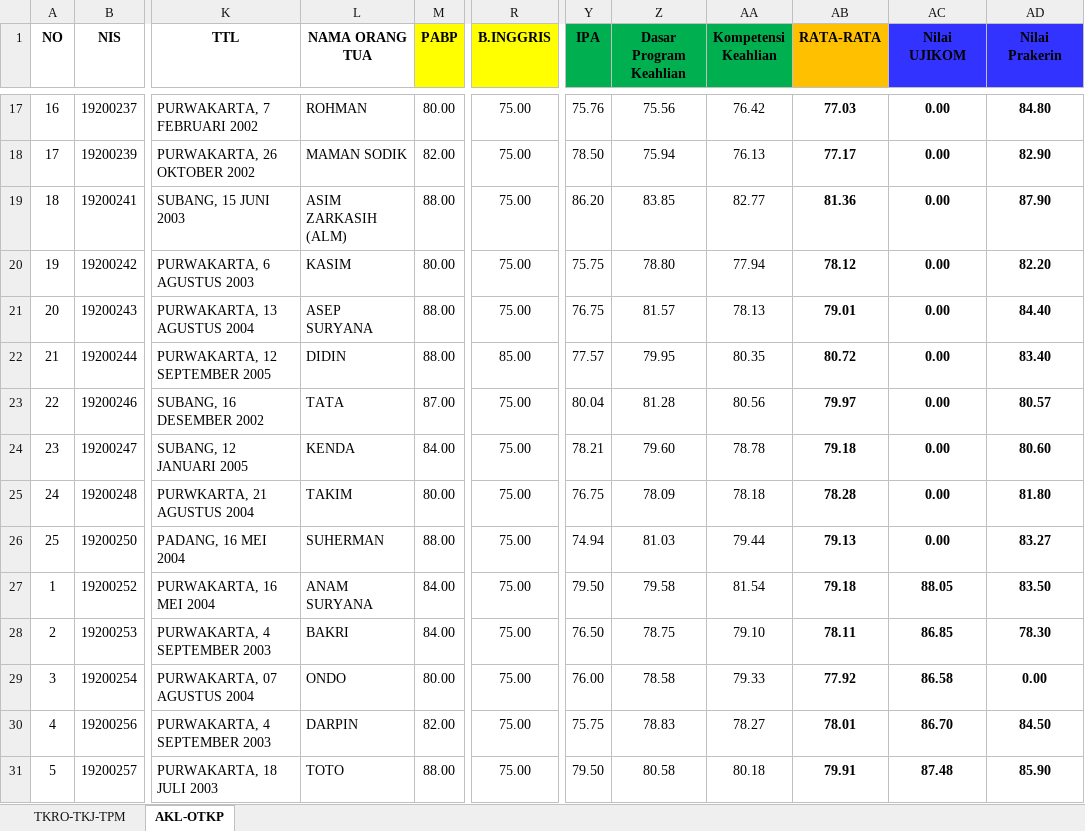
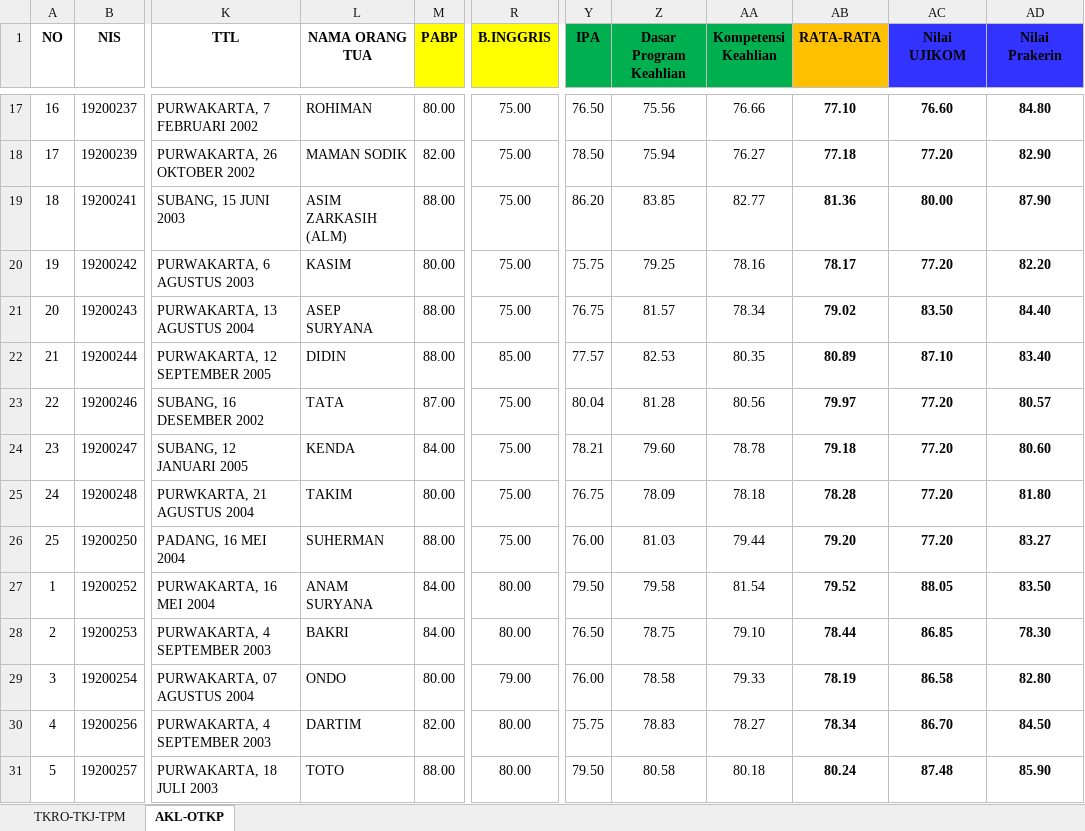
Before and after one commit to bta-tq/skl_smkn1cibatu, an Excel workbook: DATA KELULUSAN 2022.xlsx, sheet AKL-OTKP, drawn as a sheet; only a part is shown, gaps mark what is left out; values as stored, in another font and other column widths than the file's, no borders; conditional formats not drawn; the diff covers the shown part only; the diff names each change by its address in the sheet, - before the commit and + after, or states it on an @@ line.

```diff
--- a/DATA KELULUSAN 2022.xlsx (sheet AKL-OTKP)
+++ b/DATA KELULUSAN 2022.xlsx (sheet AKL-OTKP)
-L17 (NAMA ORANG TUA): ROHMAN
+L17 (NAMA ORANG TUA): ROHIMAN
-Y17 (IPA): 75.76
+Y17 (IPA): 76.50
-AA17 (Kompetensi Keahlian): 76.42
+AA17 (Kompetensi Keahlian): 76.66
-AB17 (RATA-RATA): 77.03
+AB17 (RATA-RATA): 77.10
-AC17 (Nilai UJIKOM): 0.00
+AC17 (Nilai UJIKOM): 76.60
-AA18 (Kompetensi Keahlian): 76.13
+AA18 (Kompetensi Keahlian): 76.27
-AB18 (RATA-RATA): 77.17
+AB18 (RATA-RATA): 77.18
-AC18 (Nilai UJIKOM): 0.00
+AC18 (Nilai UJIKOM): 77.20
-AC19 (Nilai UJIKOM): 0.00
+AC19 (Nilai UJIKOM): 80.00
-Z20 (Dasar Program Keahlian): 78.80
+Z20 (Dasar Program Keahlian): 79.25
-AA20 (Kompetensi Keahlian): 77.94
+AA20 (Kompetensi Keahlian): 78.16
-AB20 (RATA-RATA): 78.12
+AB20 (RATA-RATA): 78.17
-AC20 (Nilai UJIKOM): 0.00
+AC20 (Nilai UJIKOM): 77.20
-AA21 (Kompetensi Keahlian): 78.13
+AA21 (Kompetensi Keahlian): 78.34
-AB21 (RATA-RATA): 79.01
+AB21 (RATA-RATA): 79.02
-AC21 (Nilai UJIKOM): 0.00
+AC21 (Nilai UJIKOM): 83.50
-Z22 (Dasar Program Keahlian): 79.95
+Z22 (Dasar Program Keahlian): 82.53
-AB22 (RATA-RATA): 80.72
+AB22 (RATA-RATA): 80.89
-AC22 (Nilai UJIKOM): 0.00
+AC22 (Nilai UJIKOM): 87.10
-AC23:AC26 (Nilai UJIKOM): 0.00
+AC23:AC26 (Nilai UJIKOM): 77.20
-Y26 (IPA): 74.94
+Y26 (IPA): 76.00
-AB26 (RATA-RATA): 79.13
+AB26 (RATA-RATA): 79.20
-R27:R28 (B.INGGRIS): 75.00
+R27:R28 (B.INGGRIS): 80.00
-AB27 (RATA-RATA): 79.18
+AB27 (RATA-RATA): 79.52
-AB28 (RATA-RATA): 78.11
+AB28 (RATA-RATA): 78.44
-R29 (B.INGGRIS): 75.00
+R29 (B.INGGRIS): 79.00
-AB29 (RATA-RATA): 77.92
+AB29 (RATA-RATA): 78.19
-AD29 (Nilai Prakerin): 0.00
+AD29 (Nilai Prakerin): 82.80
-L30 (NAMA ORANG TUA): DARPIN
+L30 (NAMA ORANG TUA): DARTIM
-R30:R31 (B.INGGRIS): 75.00
+R30:R31 (B.INGGRIS): 80.00
-AB30 (RATA-RATA): 78.01
+AB30 (RATA-RATA): 78.34
-AB31 (RATA-RATA): 79.91
+AB31 (RATA-RATA): 80.24
```
Also changed, not shown: 162 edited cells elsewhere in this sheet, sheet TKRO-TKJ-TPM, formulas that keep their value, 3 other files.
